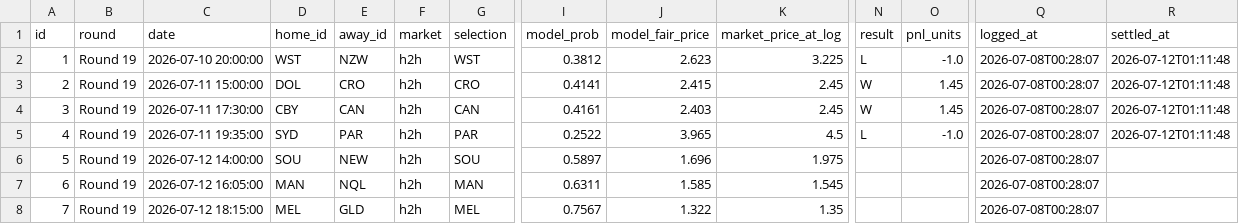
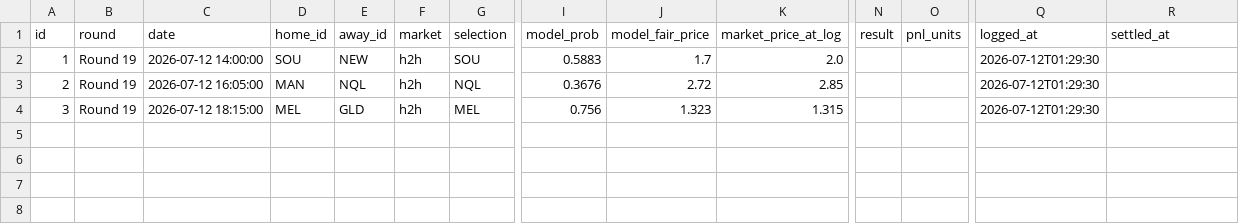
Before and after one commit to EJMC95/crypto-trading-bot, a CSV file: nrl-predictor/outputs/paper_ledger.csv, drawn as a sheet; only a part is shown, gaps mark what is left out; rows hold the shown columns only; the diff names each change by its address in the sheet, - before the commit and + after, or states it on an @@ line.

```diff
--- a/nrl-predictor/outputs/paper_ledger.csv
+++ b/nrl-predictor/outputs/paper_ledger.csv
-C2 (date): 2026-07-10 20:00:00
+C2 (date): 2026-07-12 14:00:00
-D2 (home_id): WST
+D2 (home_id): SOU
-E2 (away_id): NZW
+E2 (away_id): NEW
-G2 (selection): WST
+G2 (selection): SOU
-I2 (model_prob): 0.3812
+I2 (model_prob): 0.5883
-J2 (model_fair_price): 2.623
+J2 (model_fair_price): 1.7
-K2 (market_price_at_log): 3.225
+K2 (market_price_at_log): 2.0
-N2 (result): L
+N2 (result): (empty)
-O2 (pnl_units): -1.0
+O2 (pnl_units): (empty)
-Q2:Q4 (logged_at): 2026-07-08T00:28:07
+Q2:Q4 (logged_at): 2026-07-12T01:29:30
-R2:R4 (settled_at): 2026-07-12T01:11:48
+R2:R4 (settled_at): (empty)
-C3 (date): 2026-07-11 15:00:00
+C3 (date): 2026-07-12 16:05:00
-D3 (home_id): DOL
+D3 (home_id): MAN
-E3 (away_id): CRO
+E3 (away_id): NQL
-G3 (selection): CRO
+G3 (selection): NQL
-I3 (model_prob): 0.4141
+I3 (model_prob): 0.3676
-J3 (model_fair_price): 2.415
+J3 (model_fair_price): 2.72
-K3 (market_price_at_log): 2.45
+K3 (market_price_at_log): 2.85
-N3:N4 (result): W
+N3:N4 (result): (empty)
-O3:O4 (pnl_units): 1.45
+O3:O4 (pnl_units): (empty)
-C4 (date): 2026-07-11 17:30:00
+C4 (date): 2026-07-12 18:15:00
-D4 (home_id): CBY
+D4 (home_id): MEL
-E4 (away_id): CAN
+E4 (away_id): GLD
-G4 (selection): CAN
+G4 (selection): MEL
-I4 (model_prob): 0.4161
+I4 (model_prob): 0.756
-J4 (model_fair_price): 2.403
+J4 (model_fair_price): 1.323
-K4 (market_price_at_log): 2.45
+K4 (market_price_at_log): 1.315
-row 5: 4 | Round 19 | 2026-07-11 19:35:00 | SYD | PAR | h2h | PAR | 0.2522 | 3.965 | 4.5 | L | -1.0 | 2026-07-08T00:28:07 | 2026-07-12T01:11:48
-row 6: 5 | Round 19 | 2026-07-12 14:00:00 | SOU | NEW | h2h | SOU | 0.5897 | 1.696 | 1.975 |  |  | 2026-07-08T00:28:07
-row 7: 6 | Round 19 | 2026-07-12 16:05:00 | MAN | NQL | h2h | MAN | 0.6311 | 1.585 | 1.545 |  |  | 2026-07-08T00:28:07
-row 8: 7 | Round 19 | 2026-07-12 18:15:00 | MEL | GLD | h2h | MEL | 0.7567 | 1.322 | 1.35 |  |  | 2026-07-08T00:28:07
```
Also changed, not shown: nrl-predictor/outputs/round_market.csv, 10 other files.
